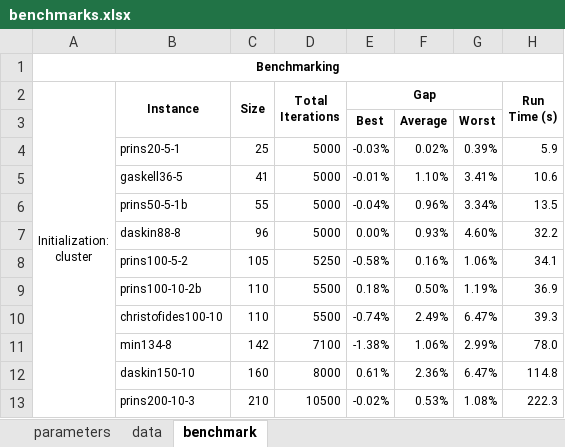
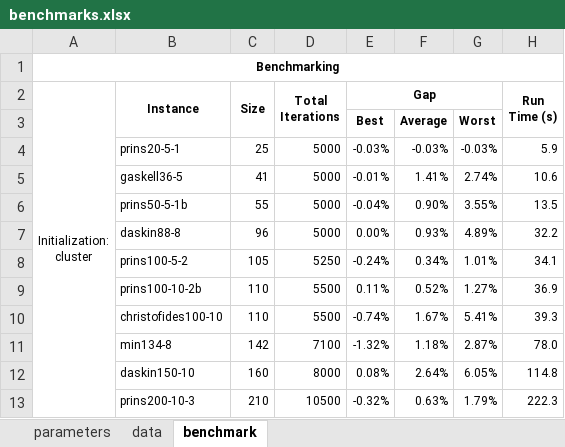
Before and after one commit to anmpahwa/LRP.jl, an Excel workbook: benchmarks.xlsx, sheet benchmark, drawn as a sheet; values as stored, in another font and other column widths than the file's, no borders; the diff names each change by its address in the sheet, - before the commit and + after, or states it on an @@ line.

```diff
--- a/benchmarks.xlsx (sheet benchmark)
+++ b/benchmarks.xlsx (sheet benchmark)
-F4: 0.02%
+F4: -0.03%
-G4: 0.39%
+G4: -0.03%
-F5: 1.10%
+F5: 1.41%
-G5: 3.41%
+G5: 2.74%
-F6: 0.96%
+F6: 0.90%
-G6: 3.34%
+G6: 3.55%
-G7: 4.60%
+G7: 4.89%
-E8 (Gap): -0.58%
+E8 (Gap): -0.24%
-F8: 0.16%
+F8: 0.34%
-G8: 1.06%
+G8: 1.01%
-E9 (Gap): 0.18%
+E9 (Gap): 0.11%
-F9: 0.50%
+F9: 0.52%
-G9: 1.19%
+G9: 1.27%
-F10: 2.49%
+F10: 1.67%
-G10: 6.47%
+G10: 5.41%
-E11 (Gap): -1.38%
+E11 (Gap): -1.32%
-F11: 1.06%
+F11: 1.18%
-G11: 2.99%
+G11: 2.87%
-E12 (Gap): 0.61%
+E12 (Gap): 0.08%
-F12: 2.36%
+F12: 2.64%
-G12: 6.47%
+G12: 6.05%
-E13 (Gap): -0.02%
+E13 (Gap): -0.32%
-F13: 0.53%
+F13: 0.63%
-G13: 1.08%
+G13: 1.79%
```
Also changed, not shown: sheet data, 1 other file.
